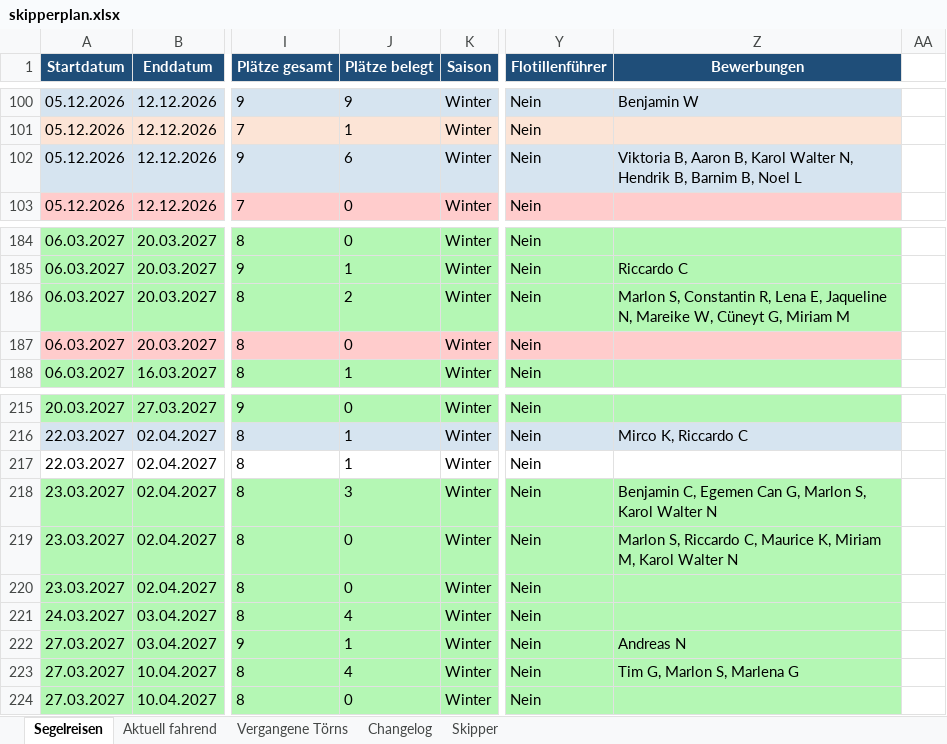
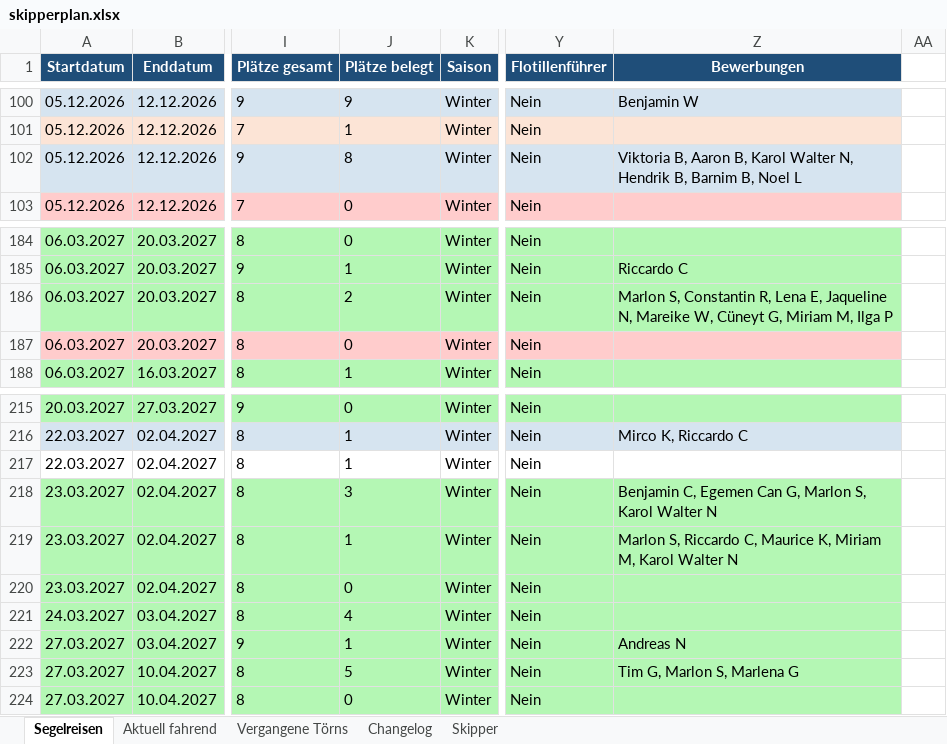
Before and after one commit to WolkeYachting/Skipperplan, an Excel workbook: skipperplan.xlsx, sheet Segelreisen, drawn as a sheet; only a part is shown, gaps mark what is left out; values as stored, in another font and other column widths than the file's, no borders; the diff covers the shown part only; the diff names each change by its address in the sheet, - before the commit and + after, or states it on an @@ line.

```diff
--- a/skipperplan.xlsx (sheet Segelreisen)
+++ b/skipperplan.xlsx (sheet Segelreisen)
-J102 (Plätze belegt): 6
+J102 (Plätze belegt): 8
-Z186 (Bewerbungen): …G, Miriam M
+Z186 (Bewerbungen): …G, Miriam M, Ilga P
-J219 (Plätze belegt): 0
+J219 (Plätze belegt): 1
-J223 (Plätze belegt): 4
+J223 (Plätze belegt): 5
```
Also changed, not shown: 11 edited cells and cell formats elsewhere in this sheet, sheet Changelog.
